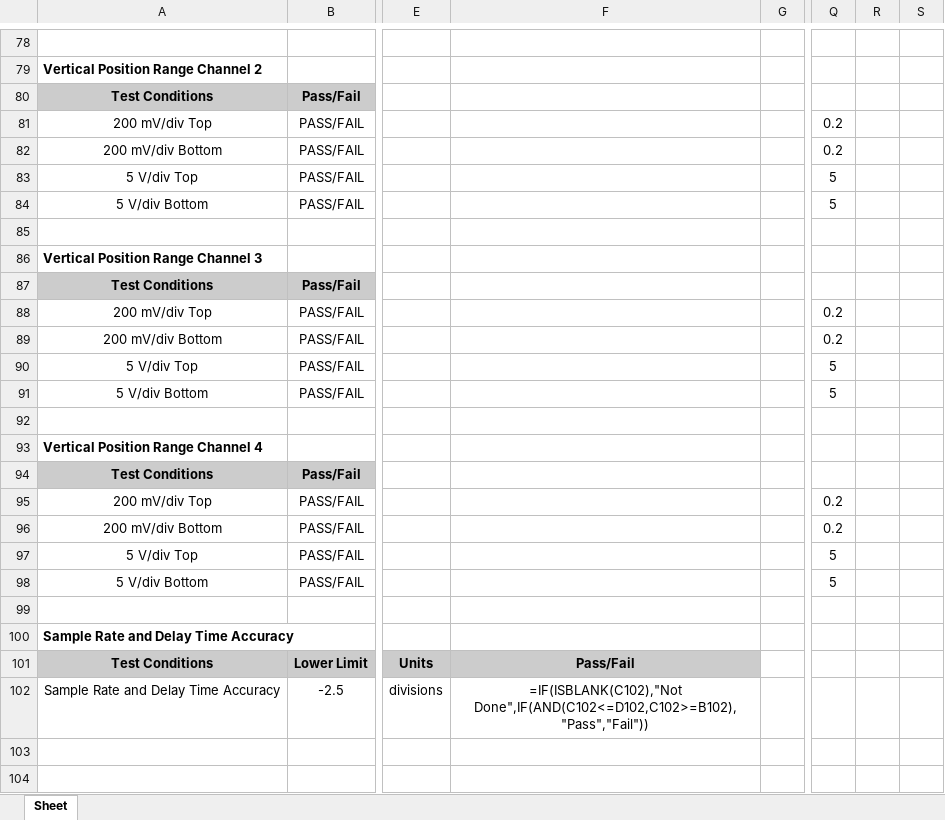
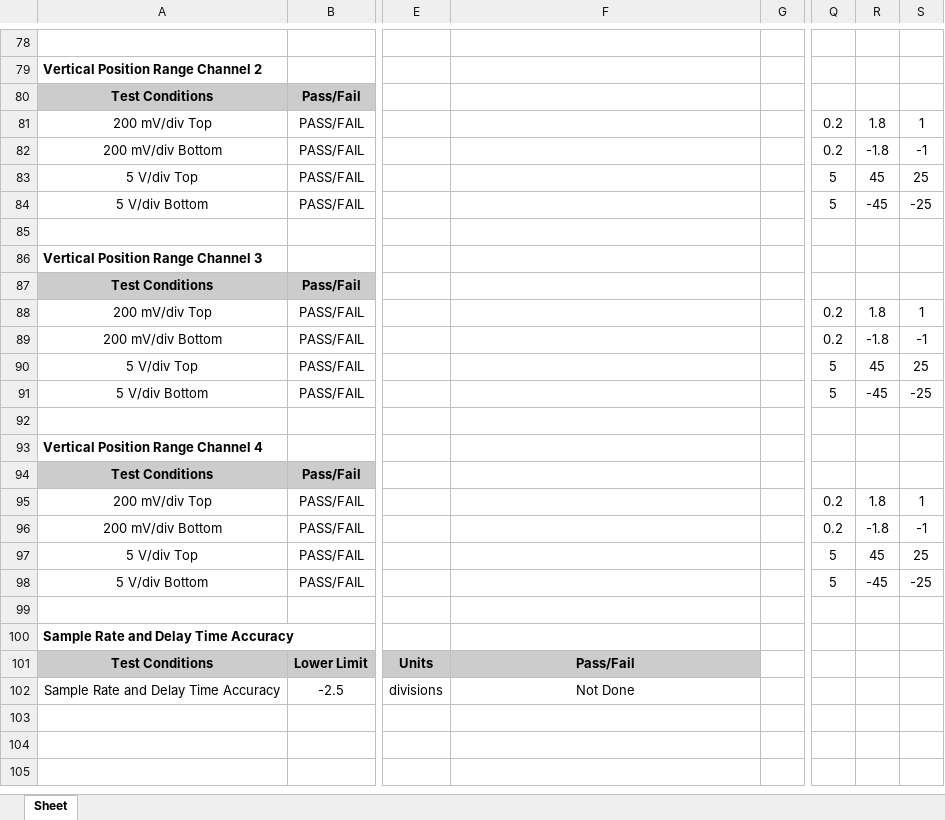
Before and after one commit to rftestnz/oscilloscope, an Excel workbook: testsheets/666_Tektronix_DPO20141.xlsx, sheet Sheet, drawn as a sheet; only a part is shown, gaps mark what is left out; values as stored, in another font and other column widths than the file's, no borders; formulas without a stored value are shown as written; conditional formats not drawn; the diff covers the shown part only; the diff names each change by its address in the sheet, - before the commit and + after, or states it on an @@ line.

```diff
--- a/testsheets/666_Tektronix_DPO20141.xlsx (sheet Sheet)
+++ b/testsheets/666_Tektronix_DPO20141.xlsx (sheet Sheet)
-R81: (empty)
+R81: 1.8
-S81: (empty)
+S81: 1
-R82: (empty)
+R82: -1.8
-S82: (empty)
+S82: -1
-R83: (empty)
+R83: 45
-S83: (empty)
+S83: 25
-R84: (empty)
+R84: -45
-S84: (empty)
+S84: -25
-R88: (empty)
+R88: 1.8
-S88: (empty)
+S88: 1
-R89: (empty)
+R89: -1.8
-S89: (empty)
+S89: -1
-R90: (empty)
+R90: 45
-S90: (empty)
+S90: 25
-R91: (empty)
+R91: -45
-S91: (empty)
+S91: -25
-R95: (empty)
+R95: 1.8
-S95: (empty)
+S95: 1
-R96: (empty)
+R96: -1.8
-S96: (empty)
+S96: -1
-R97: (empty)
+R97: 45
-S97: (empty)
+S97: 25
-R98: (empty)
+R98: -45
-S98: (empty)
+S98: -25
-F102: =IF(ISBLANK(C102),"Not Done",IF(AND(C102<=D102,C102>=B102),"Pass","Fail"))
+F102: Not Done
```
Also changed, not shown: 36 edited cells elsewhere in this sheet, charts or pictures, 1 other file.
